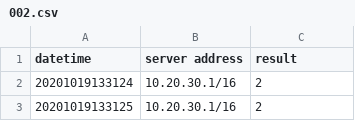
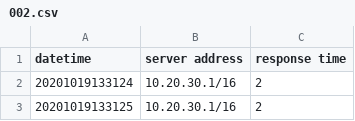
Before and after one commit to Hansyo/fixpoint-coding-test, a CSV file: test_case/002.csv, drawn as a sheet; only a part is shown.

```diff
--- a/test_case/002.csv
+++ b/test_case/002.csv
@@ -1,2 +1,2 @@
-datetime,server address,result
+datetime,server address,response time
 20201019133124,10.20.30.1/16,2
```
Also changed, not shown: test_case/001.csv, 9 other files.
